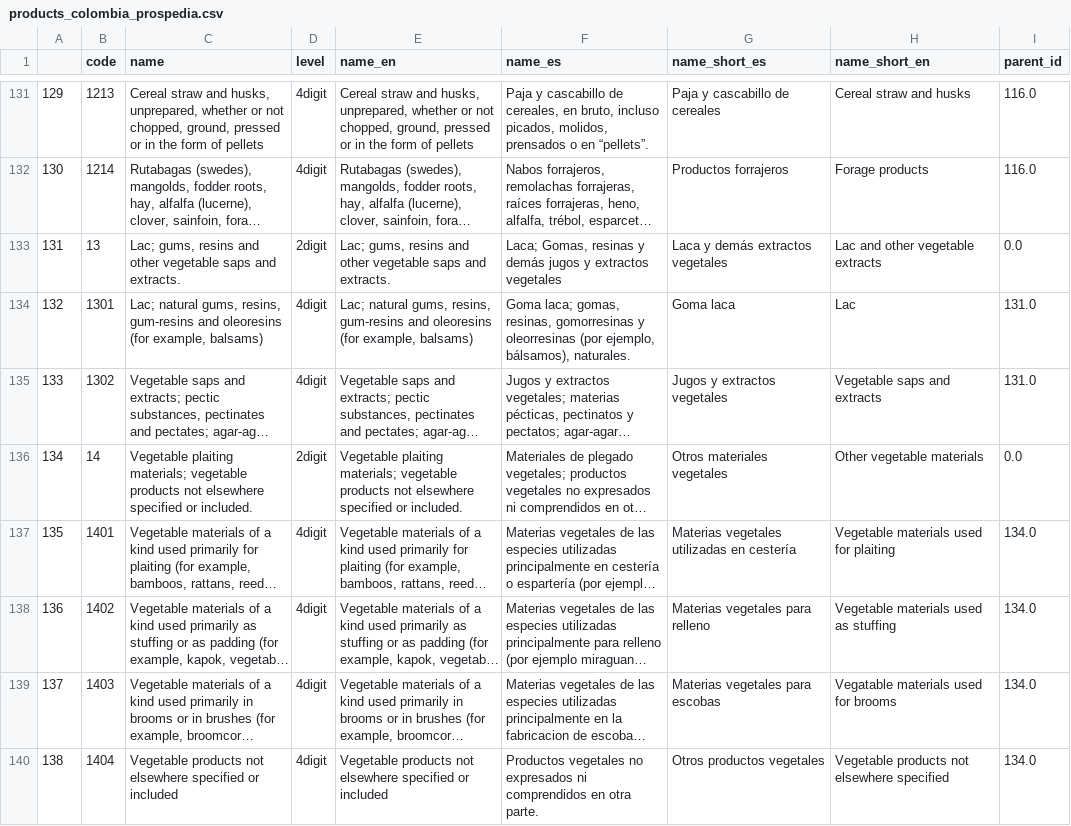
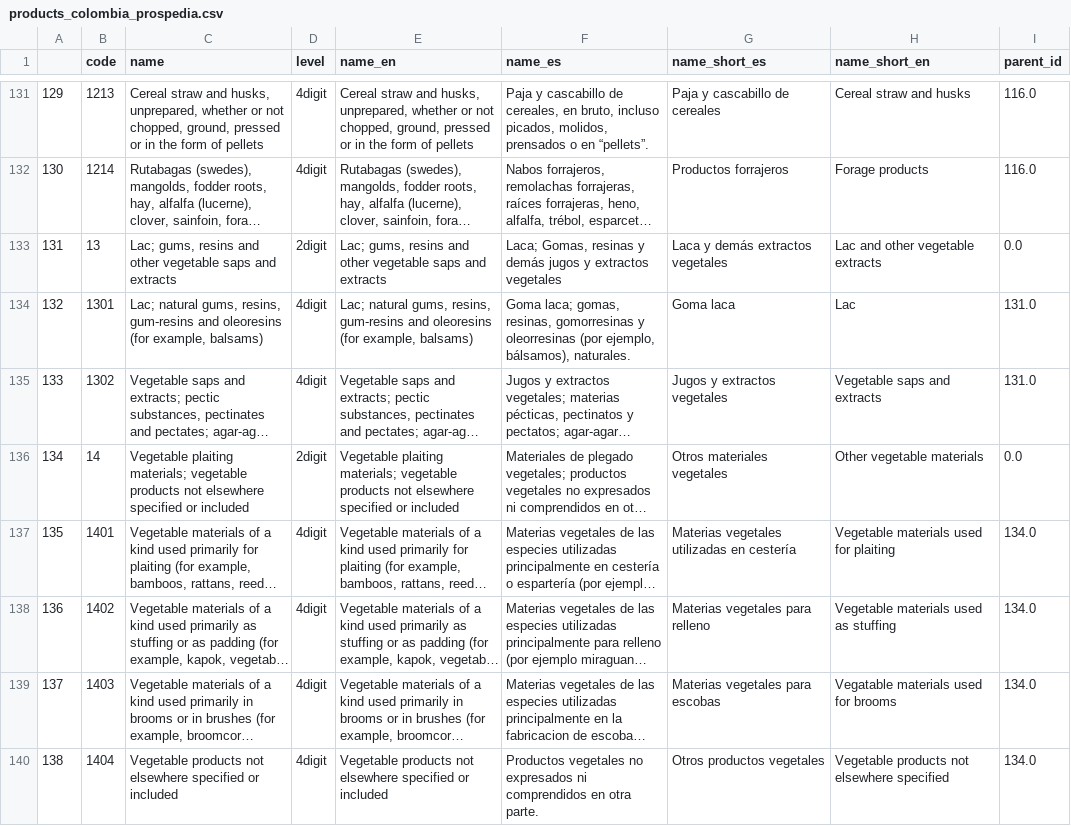
Before and after one commit to cid-harvard/classifications, a CSV file: product/HS/Colombia_Prospedia/out/products_colombia_prospedia.csv, drawn as a sheet; only a part is shown, gaps mark what is left out; long unchanged cells end in …; the diff covers the shown part only; the diff names each change by its address in the sheet, - before the commit and + after, or states it on an @@ line.

```diff
--- a/product/HS/Colombia_Prospedia/out/products_colombia_prospedia.csv
+++ b/product/HS/Colombia_Prospedia/out/products_colombia_prospedia.csv
-C133 (name): …saps and extracts.
+C133 (name): …saps and extracts
-E133 (name_en): …saps and extracts.
+E133 (name_en): …saps and extracts
-C136 (name): …specified or included.
+C136 (name): …specified or included
-E136 (name_en): …specified or included.
+E136 (name_en): …specified or included
```
Also changed, not shown: 78 edited cells elsewhere in this file, 2 other files.
